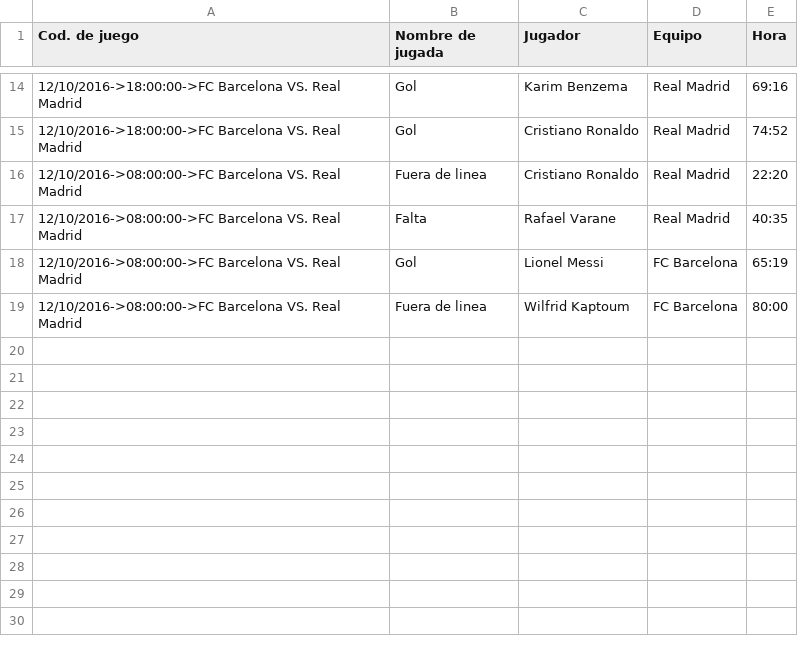
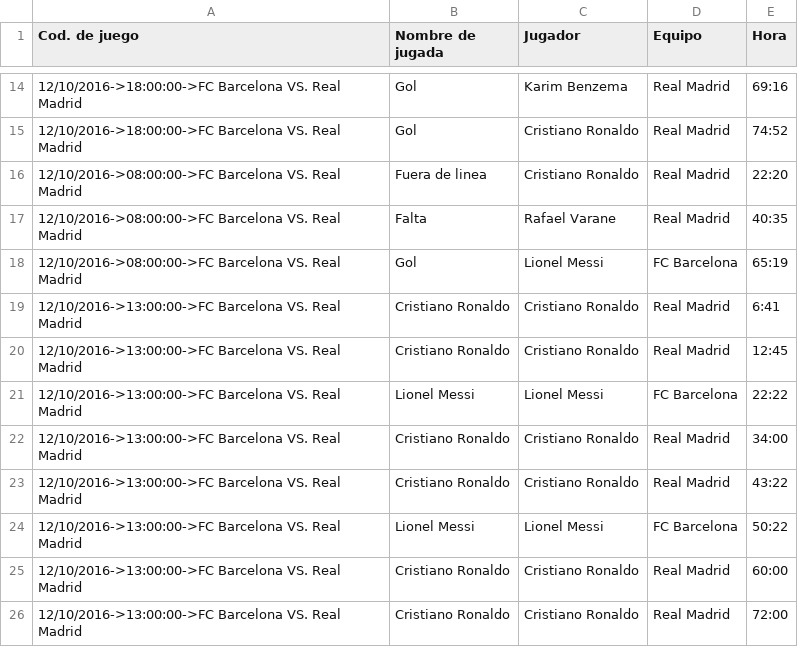
Before and after one commit to m4631/FootballBoard, a CSV file: JavaFootballBoard/Archivos/Jugadas.csv, drawn as a sheet; only a part is shown, gaps mark what is left out; removed rows and columns are numbered as before the commit, all else as after; the diff names each change by its address in the sheet, - before the commit and + after, or states it on an @@ line.

```diff
--- a/JavaFootballBoard/Archivos/Jugadas.csv
+++ b/JavaFootballBoard/Archivos/Jugadas.csv
-row 19: 12/10/2016->08:00:00->FC Barcelona VS. Real Madrid | Fuera de linea | Wilfrid Kaptoum | FC Barcelona | 80:00
+row 19: 12/10/2016->13:00:00->FC Barcelona VS. Real Madrid | Cristiano Ronaldo | Cristiano Ronaldo | Real Madrid | 6:41
+row 20: 12/10/2016->13:00:00->FC Barcelona VS. Real Madrid | Cristiano Ronaldo | Cristiano Ronaldo | Real Madrid | 12:45
+row 21: 12/10/2016->13:00:00->FC Barcelona VS. Real Madrid | Lionel Messi | Lionel Messi | FC Barcelona | 22:22
+row 22: 12/10/2016->13:00:00->FC Barcelona VS. Real Madrid | Cristiano Ronaldo | Cristiano Ronaldo | Real Madrid | 34:00
+row 23: 12/10/2016->13:00:00->FC Barcelona VS. Real Madrid | Cristiano Ronaldo | Cristiano Ronaldo | Real Madrid | 43:22
+row 24: 12/10/2016->13:00:00->FC Barcelona VS. Real Madrid | Lionel Messi | Lionel Messi | FC Barcelona | 50:22
+row 25: 12/10/2016->13:00:00->FC Barcelona VS. Real Madrid | Cristiano Ronaldo | Cristiano Ronaldo | Real Madrid | 60:00
+row 26: 12/10/2016->13:00:00->FC Barcelona VS. Real Madrid | Cristiano Ronaldo | Cristiano Ronaldo | Real Madrid | 72:00
```
Also changed, not shown: JavaFootballBoard/Archivos/Juegos.csv, 8 other files.
